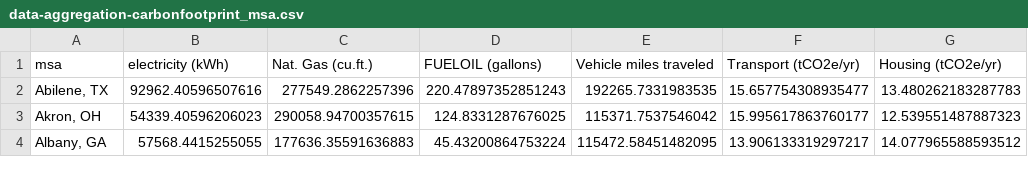
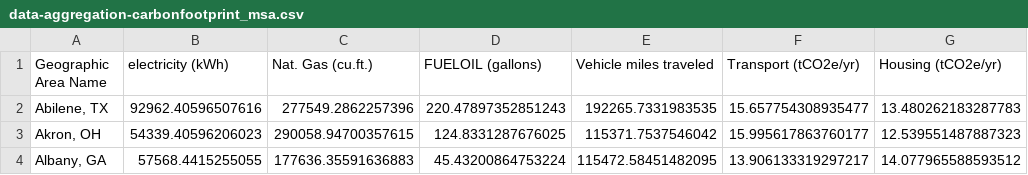
Before and after one commit to narslab/msa-emission-typologies, a CSV file: data/tidy/data-aggregation-carbonfootprint_msa.csv, drawn as a sheet; only a part is shown; the diff names each change by its address in the sheet, - before the commit and + after, or states it on an @@ line.

```diff
--- a/data/tidy/data-aggregation-carbonfootprint_msa.csv
+++ b/data/tidy/data-aggregation-carbonfootprint_msa.csv
-A1: msa
+A1: Geographic Area Name
```
Also changed, not shown: data/tidy/data-aggregation-trf.csv, 4 other files.
